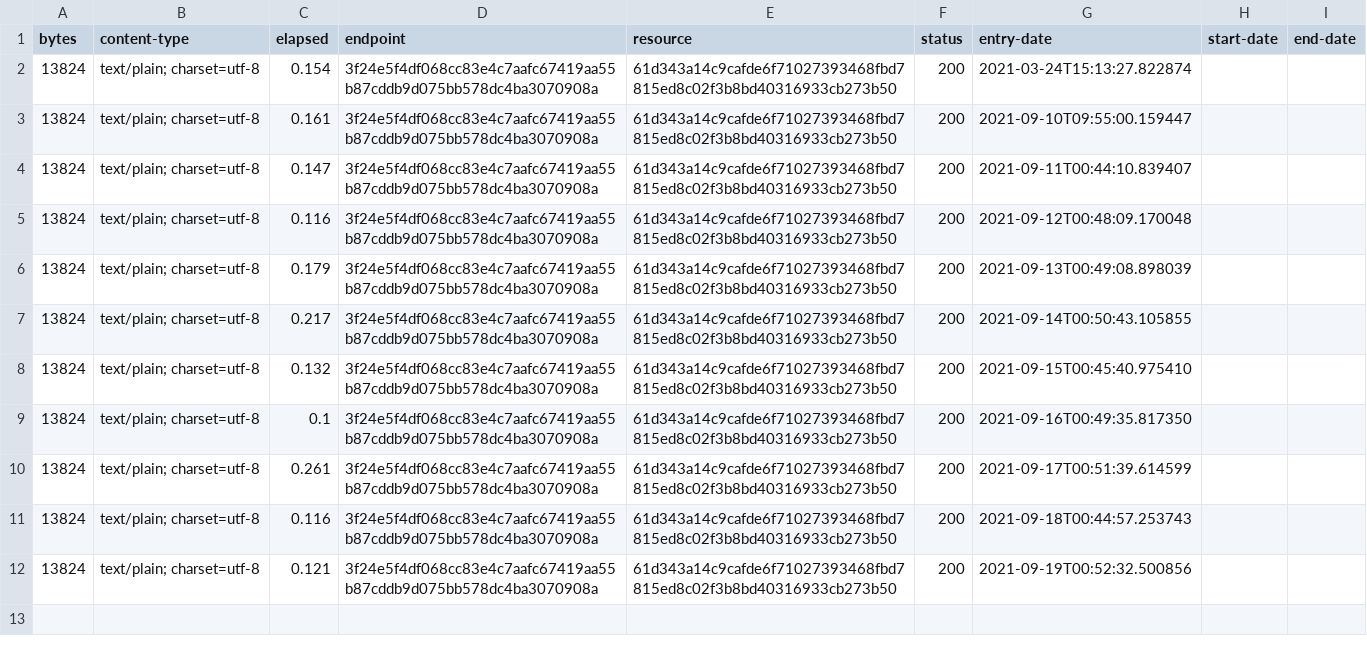
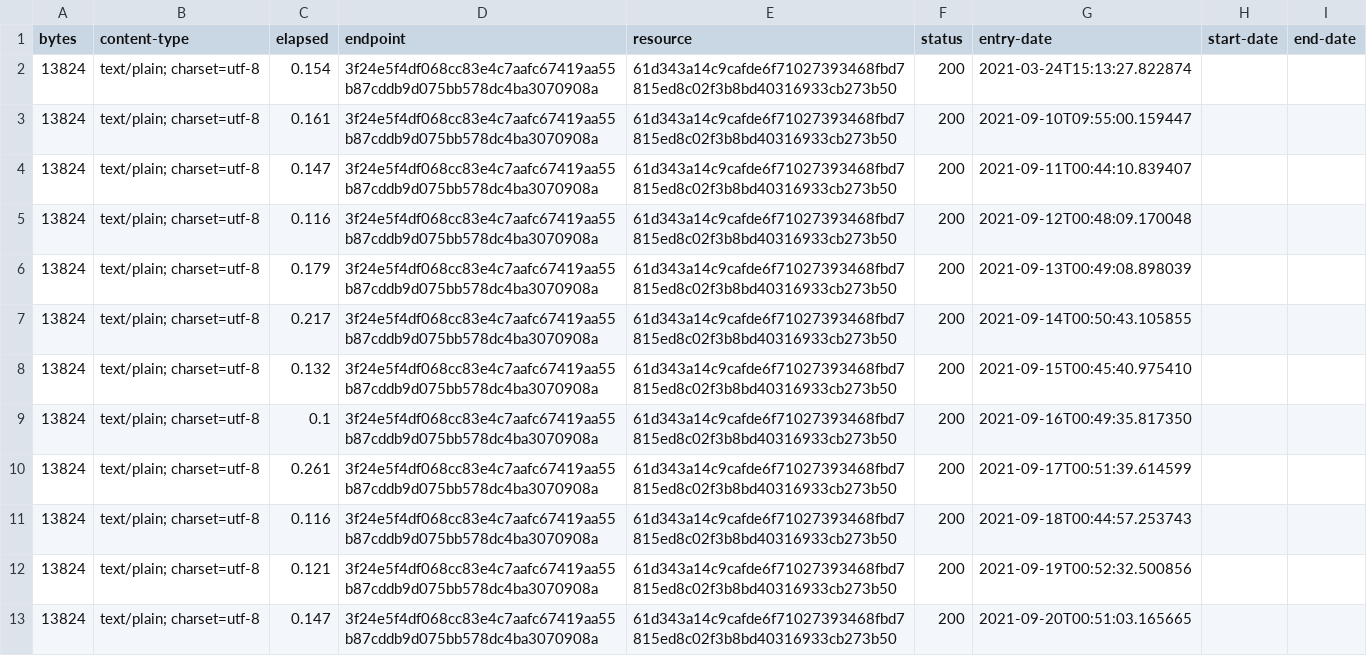
Before and after one commit to digital-land-attic/permitted-development-right-collection, a CSV file: collection/log.csv, drawn as a sheet.

Commit message:
Collection 2021-09-20

```diff
--- a/collection/log.csv
+++ b/collection/log.csv
@@ -12 +12,2 @@ bytes,content-type,elapsed,endpoint,resource,status,entry-date,start-date,end-da
 13824,text/plain; charset=utf-8,0.121,3f24e5f4df068cc83e4c7aafc67419aa55b87cddb9d075bb578dc4ba3070908a,61d343a14c9cafde6f71027393468fbd7815ed8c02f3b8bd40316933cb273b50,200,2021-09-19T00:52:32.500856,,
+13824,text/plain; charset=utf-8,0.147,3f24e5f4df068cc83e4c7aafc67419aa55b87cddb9d075bb578dc4ba3070908a,61d343a14c9cafde6f71027393468fbd7815ed8c02f3b8bd40316933cb273b50,200,2021-09-20T00:51:03.165665,,
```
